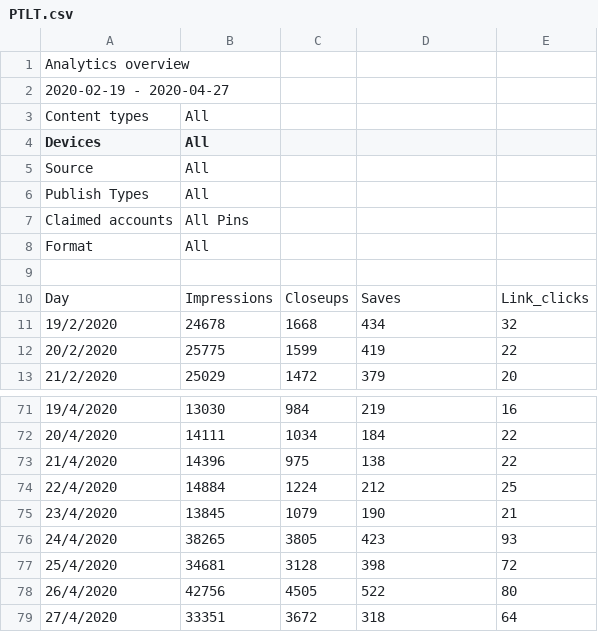
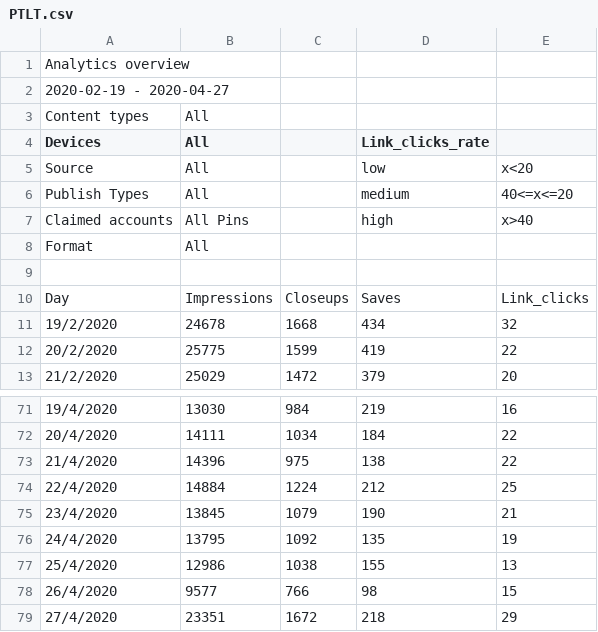
Before and after one commit to LunaticLuv2D/Pinterest_Target_Location_Thailand, a CSV file: PTLT.csv, drawn as a sheet; only a part is shown, gaps mark what is left out.

Commit message:
Add files via upload

```diff
--- a/PTLT.csv
+++ b/PTLT.csv
@@ -3,6 +3,6 @@ Analytics overview,,,,
 Content types,All,,,
-Devices,All,
-Source,All,
-Publish Types,All,
-Claimed accounts,All Pins,
+Devices,All,,Link_clicks_rate,
+Source,All,,low,x<20
+Publish Types,All,,medium,40<=x<=20
+Claimed accounts,All Pins,,high,x>40
 Format,All,,,
@@ -75,5 +75,5 @@ Day,Impressions,Closeups,Saves,Link_clicks
 23/4/2020,13845,1079,190,21
-24/4/2020,38265,3805,423,93
-25/4/2020,34681,3128,398,72
-26/4/2020,42756,4505,522,80
-27/4/2020,33351,3672,318,64
+24/4/2020,13795,1092,135,19
+25/4/2020,12986,1038,155,13
+26/4/2020,9577,766,98,15
+27/4/2020,23351,1672,218,29
```
